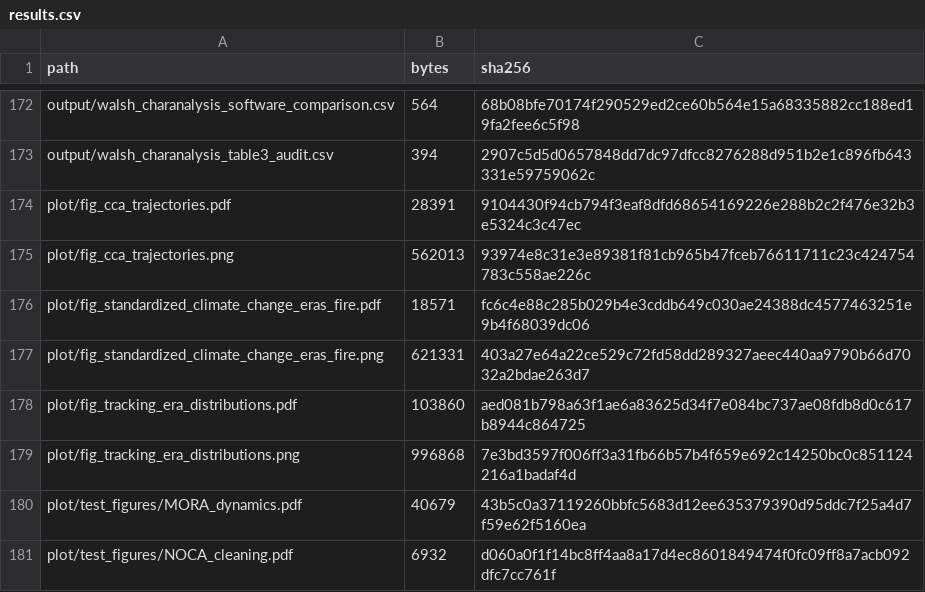
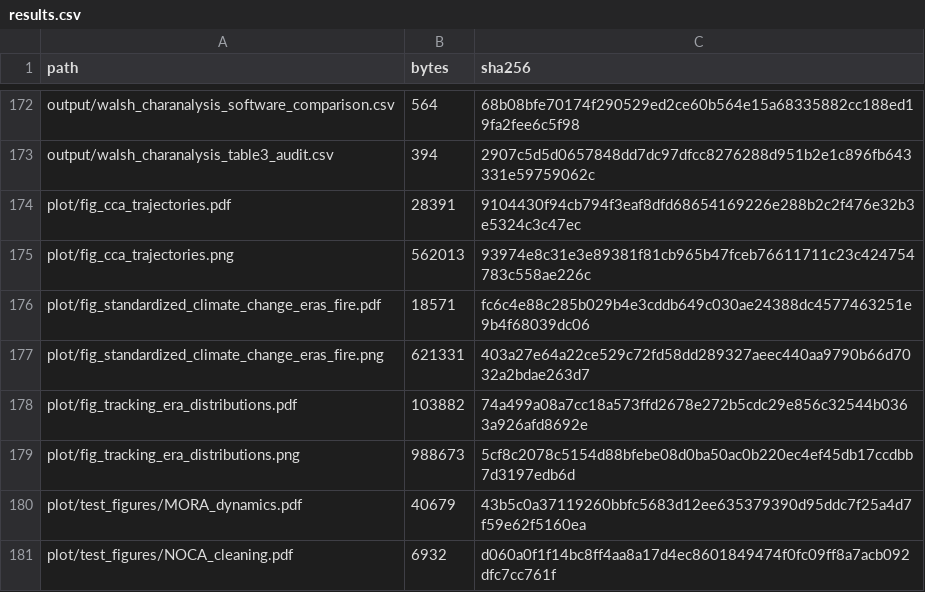
Before and after one commit to billurbektas/PaleoACES, a CSV file: docs/assets/analysis/results.csv, drawn as a sheet; only a part is shown, gaps mark what is left out.

```diff
--- a/docs/assets/analysis/results.csv
+++ b/docs/assets/analysis/results.csv
@@ -177,4 +177,4 @@ plot/fig_standardized_climate_change_eras_fire.pdf,18571,fc6c4e88c285b029b4e3cdd
 plot/fig_standardized_climate_change_eras_fire.png,621331,403a27e64a22ce529c72fd58dd289327aeec440aa9790b66d7032a2bdae263d7
-plot/fig_tracking_era_distributions.pdf,103860,aed081b798a63f1ae6a83625d34f7e084bc737ae08fdb8d0c617b8944c864725
-plot/fig_tracking_era_distributions.png,996868,7e3bd3597f006ff3a31fb66b57b4f659e692c14250bc0c851124216a1badaf4d
+plot/fig_tracking_era_distributions.pdf,103882,74a499a08a7cc18a573ffd2678e272b5cdc29e856c32544b0363a926afd8692e
+plot/fig_tracking_era_distributions.png,988673,5cf8c2078c5154d88bfebe08d0ba50ac0b220ec4ef45db17ccdbb7d3197edb6d
 plot/test_figures/MORA_dynamics.pdf,40679,43b5c0a37119260bbfc5683d12ee635379390d95ddc7f25a4d7f59e62f5160ea
```
Also changed, not shown: docs/assets/analysis/artifacts.csv, docs/assets/analysis/inputs.csv, 16 other files.
